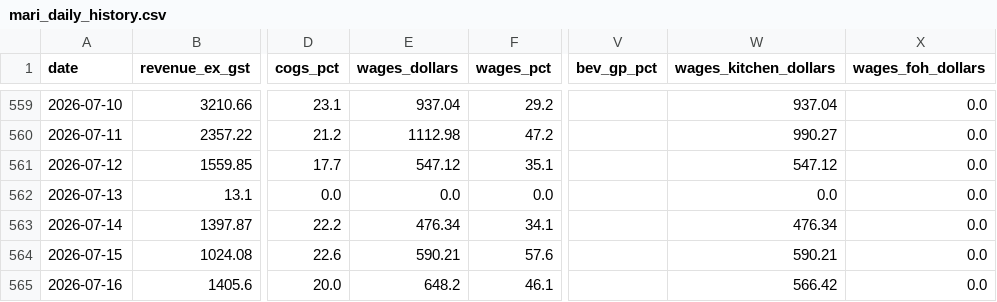
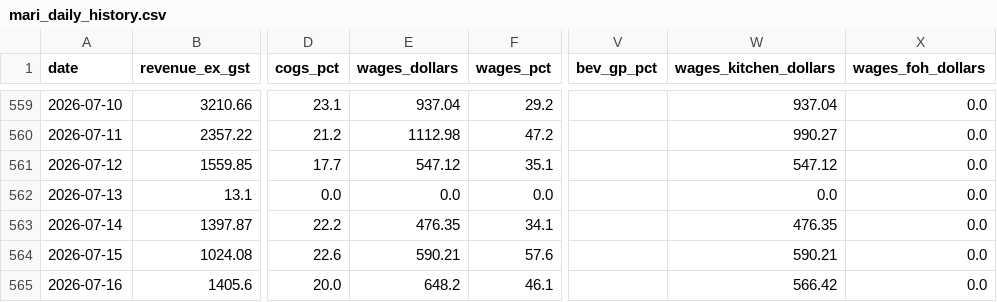
Before and after one commit to zakstowaway/mari-daily-reporting, a CSV file: data/mari_daily_history.csv, drawn as a sheet; only a part is shown, gaps mark what is left out; the diff names each change by its address in the sheet, - before the commit and + after, or states it on an @@ line.

Commit message:
Daily pull marilynas 2026-07-14

```diff
--- a/data/mari_daily_history.csv
+++ b/data/mari_daily_history.csv
-E563 (wages_dollars): 476.34
+E563 (wages_dollars): 476.35
-W563 (wages_kitchen_dollars): 476.34
+W563 (wages_kitchen_dollars): 476.35
```
Also changed, not shown: 1 other file.
